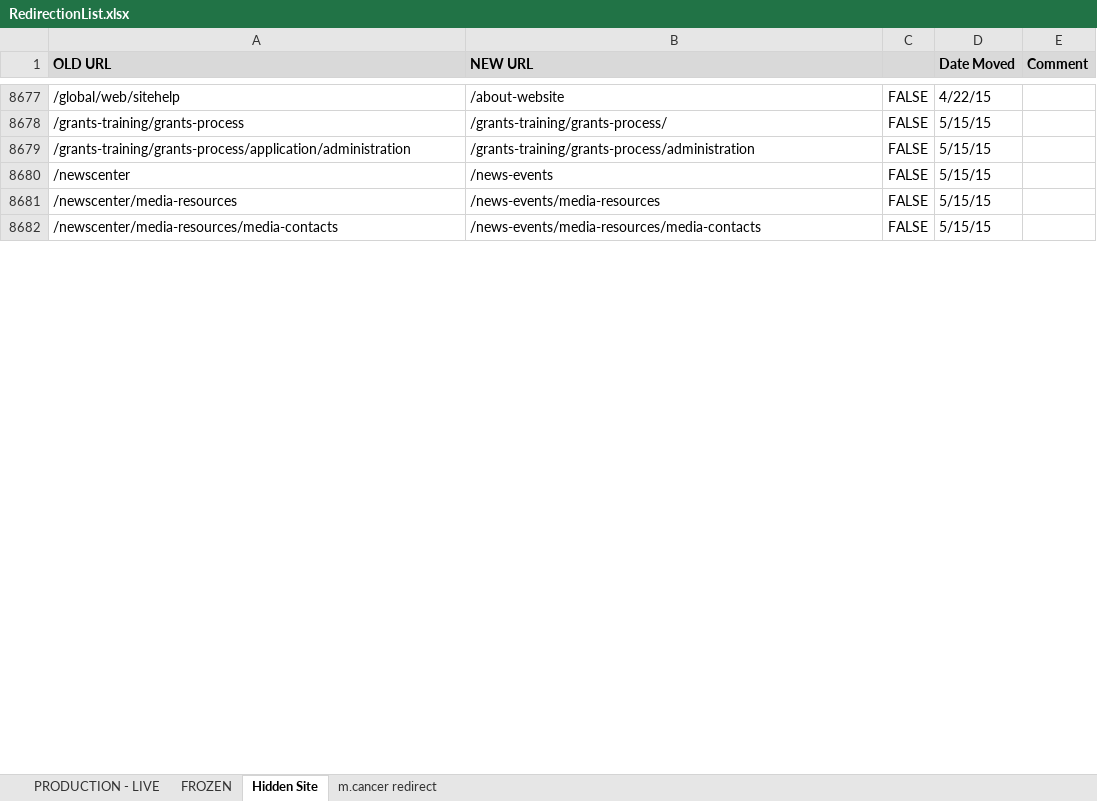
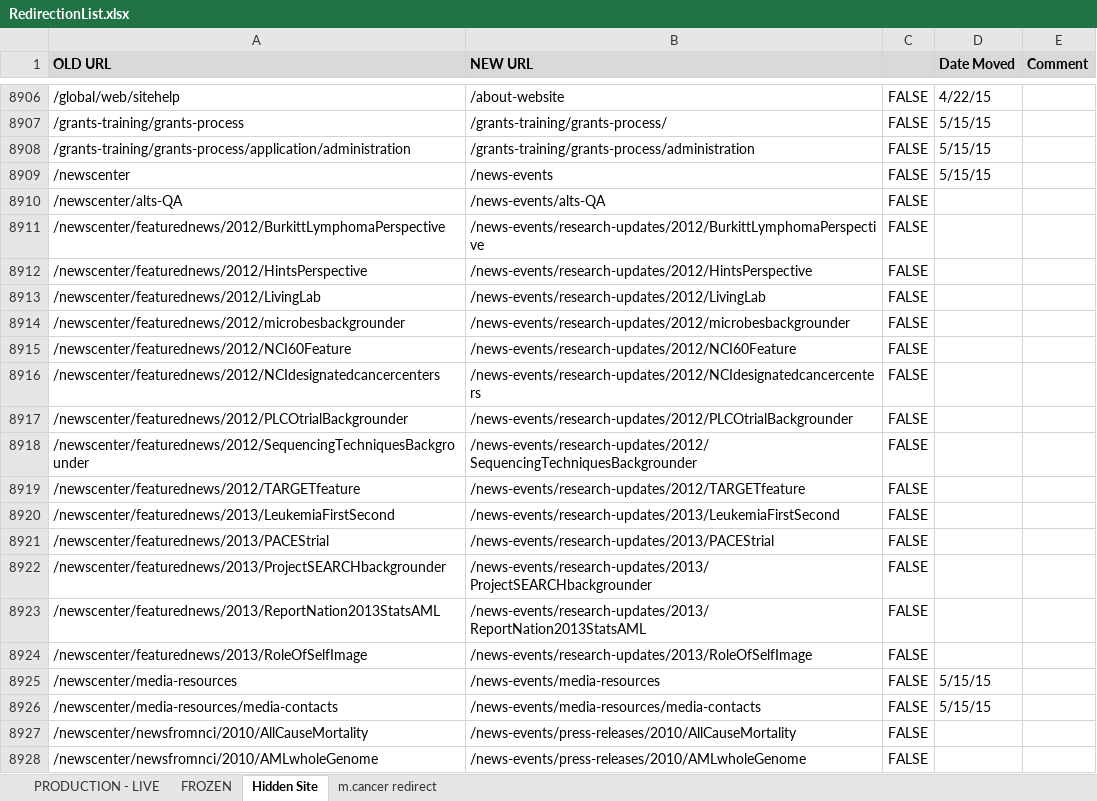
Before and after one commit to NCIOCPL/wcms-content, an Excel workbook: RedirectionList.xlsx, sheet Hidden Site, drawn as a sheet; only a part is shown, gaps mark what is left out; values as stored, in another font and other column widths than the file's, no borders; conditional formats not drawn; the diff covers the shown part only; the diff names each change by its address in the sheet, - before the commit and + after, or states it on an @@ line.

```diff
--- a/RedirectionList.xlsx (sheet Hidden Site)
+++ b/RedirectionList.xlsx (sheet Hidden Site)
+row 8910: /newscenter/alts-QA | /news-events/alts-QA | FALSE
+row 8911: /newscenter/featurednews/2012/BurkittLymphomaPerspective | /news-events/research-updates/2012/BurkittLymphomaPerspective | FALSE
+row 8912: /newscenter/featurednews/2012/HintsPerspective | /news-events/research-updates/2012/HintsPerspective | FALSE
+row 8913: /newscenter/featurednews/2012/LivingLab | /news-events/research-updates/2012/LivingLab | FALSE
+row 8914: /newscenter/featurednews/2012/microbesbackgrounder | /news-events/research-updates/2012/microbesbackgrounder | FALSE
+row 8915: /newscenter/featurednews/2012/NCI60Feature | /news-events/research-updates/2012/NCI60Feature | FALSE
+row 8916: /newscenter/featurednews/2012/NCIdesignatedcancercenters | /news-events/research-updates/2012/NCIdesignatedcancercenters | FALSE
+row 8917: /newscenter/featurednews/2012/PLCOtrialBackgrounder | /news-events/research-updates/2012/PLCOtrialBackgrounder | FALSE
+row 8918: /newscenter/featurednews/2012/SequencingTechniquesBackgrounder | /news-events/research-updates/2012/SequencingTechniquesBackgrounder | FALSE
+row 8919: /newscenter/featurednews/2012/TARGETfeature | /news-events/research-updates/2012/TARGETfeature | FALSE
+row 8920: /newscenter/featurednews/2013/LeukemiaFirstSecond | /news-events/research-updates/2013/LeukemiaFirstSecond | FALSE
+row 8921: /newscenter/featurednews/2013/PACEStrial | /news-events/research-updates/2013/PACEStrial | FALSE
+row 8922: /newscenter/featurednews/2013/ProjectSEARCHbackgrounder | /news-events/research-updates/2013/ProjectSEARCHbackgrounder | FALSE
+row 8923: /newscenter/featurednews/2013/ReportNation2013StatsAML | /news-events/research-updates/2013/ReportNation2013StatsAML | FALSE
+row 8924: /newscenter/featurednews/2013/RoleOfSelfImage | /news-events/research-updates/2013/RoleOfSelfImage | FALSE
+row 8927: /newscenter/newsfromnci/2010/AllCauseMortality | /news-events/press-releases/2010/AllCauseMortality | FALSE
+row 8928: /newscenter/newsfromnci/2010/AMLwholeGenome | /news-events/press-releases/2010/AMLwholeGenome | FALSE
```
Also changed, not shown: 487 added rows, 1 removed row, 3 moved rows and 2 edited cells elsewhere in this sheet, formulas that keep their value, 1 other file.
